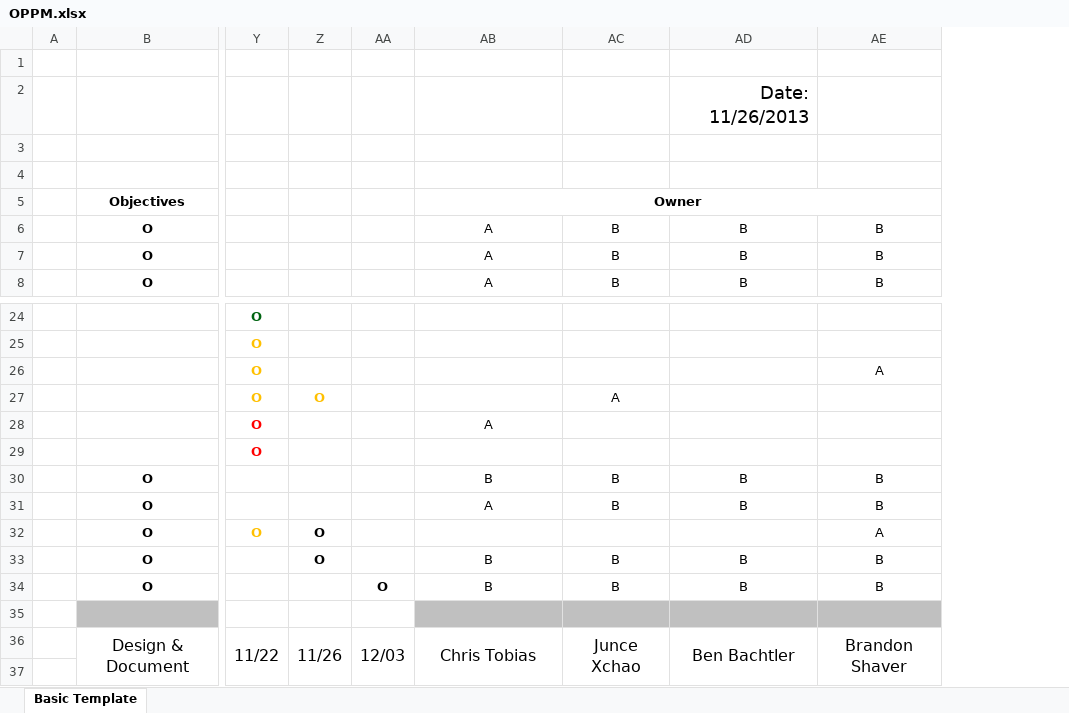
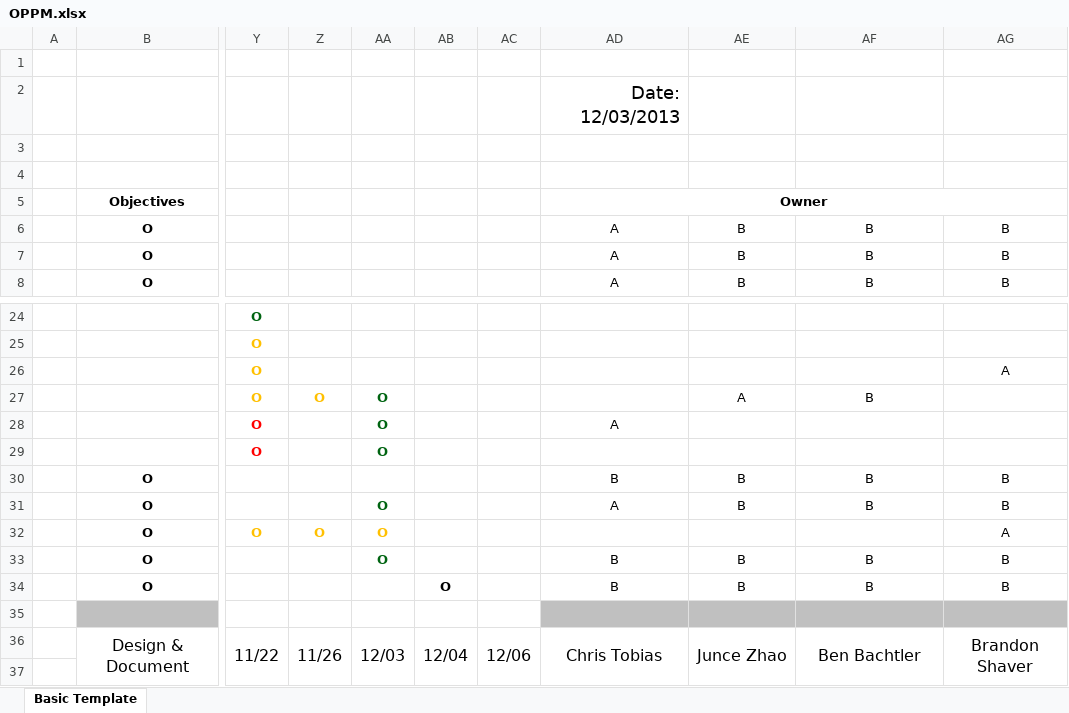
Before and after one commit to CrazyShaman/CS340Project, an Excel workbook: OPPM.xlsx, sheet Basic Template, drawn as a sheet; only a part is shown, gaps mark what is left out; values as stored, in another font and other column widths than the file's, no borders; charts and pictures and conditional formats not drawn; addresses are those after the commit; the diff names each change by its address in the sheet, - before the commit and + after, or states it on an @@ line.

Commit message:
OPPM Update 6

```diff
--- a/OPPM.xlsx (sheet Basic Template)
+++ b/OPPM.xlsx (sheet Basic Template)
+column AB, rows 34-36: O |  | 12/04
+column AC, row 36: 12/06
-AD2: (empty)
+AD2: Date: 12/03/2013
-AF2: Date: 11/26/2013
+AF2: (empty)
-AA27:AA29: (empty)
+AA27:AA29: O
-AF27: (empty)
+AF27: B
-AA31:AA33: (empty)
+AA31:AA33: O
-Z32 text colour: black
+Z32 text colour: #FFC000
-Z33: O
+Z33: (empty)
-AA34: O
+AA34: (empty)
-AE36: Junce Xchao
+AE36: Junce Zhao
```
